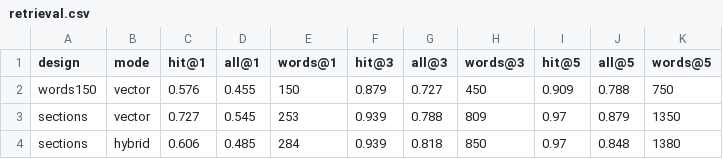
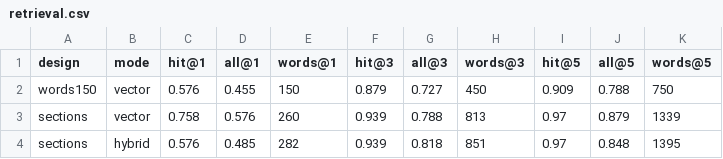
Before and after one commit to EBranValle/daiist-assignment-3-EB, a CSV file: eval/retrieval.csv, drawn as a sheet.

```diff
--- a/eval/retrieval.csv
+++ b/eval/retrieval.csv
@@ -2,3 +2,3 @@ design,mode,hit@1,all@1,words@1,hit@3,all@3,words@3,hit@5,all@5,words@5
 words150,vector,0.576,0.455,150,0.879,0.727,450,0.909,0.788,750
-sections,vector,0.727,0.545,253,0.939,0.788,809,0.97,0.879,1350
-sections,hybrid,0.606,0.485,284,0.939,0.818,850,0.97,0.848,1380
+sections,vector,0.758,0.576,260,0.939,0.788,813,0.97,0.879,1339
+sections,hybrid,0.576,0.485,282,0.939,0.818,851,0.97,0.848,1395
```
Also changed, not shown: 3 other files.
